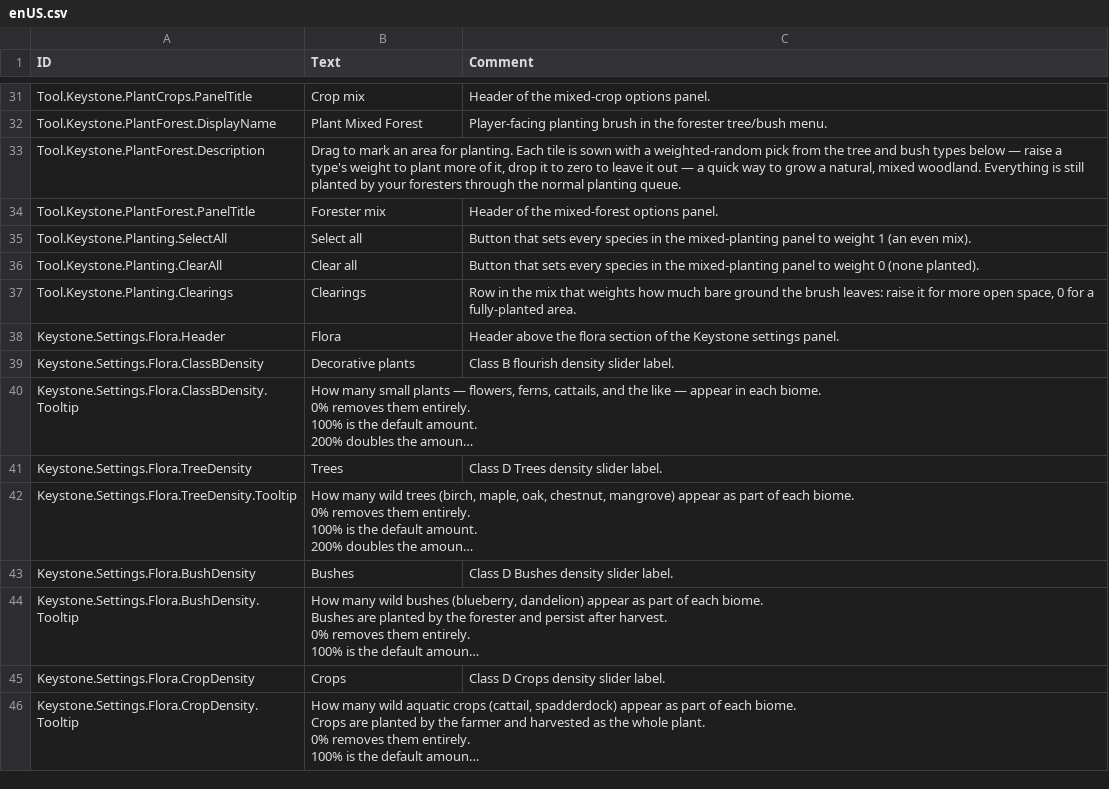
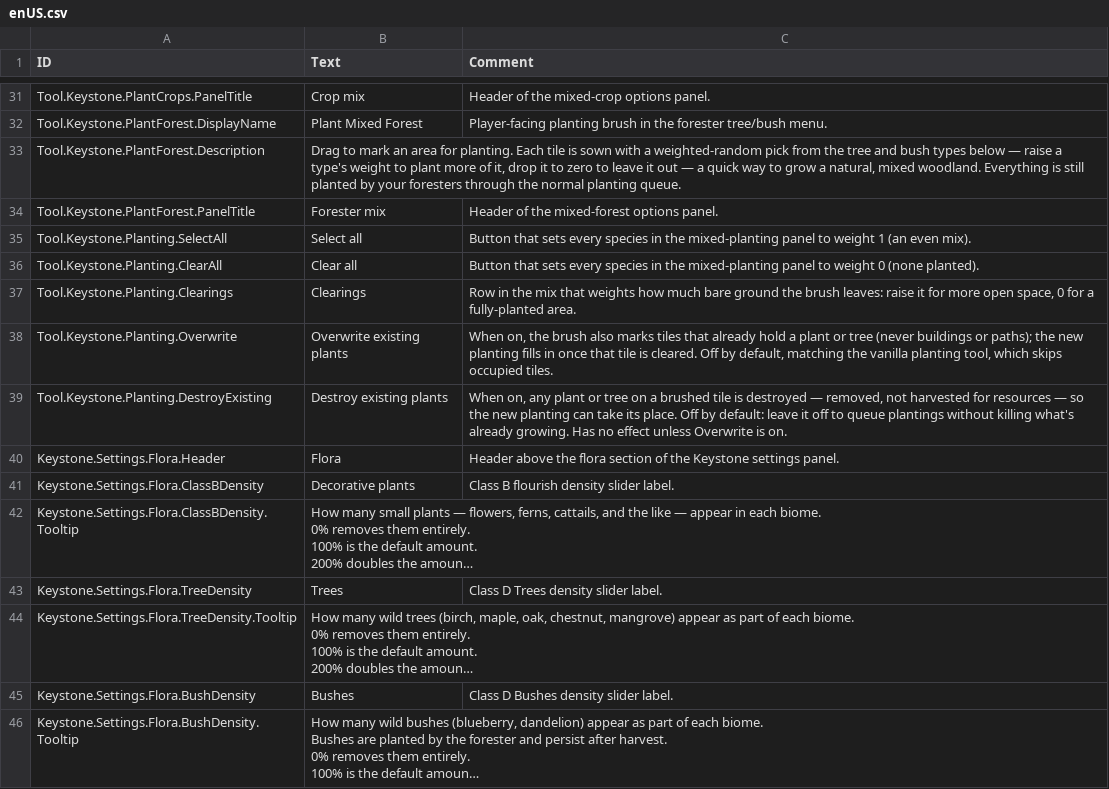
Before and after one commit to everboom/timberbornkeystone, a CSV file: unity-assets/Keystone/Data/Localizations/enUS.csv, drawn as a sheet; only a part is shown, gaps mark what is left out; the shorter side is filled out with more unchanged rows; long unchanged cells end in ….

```diff
--- a/unity-assets/Keystone/Data/Localizations/enUS.csv
+++ b/unity-assets/Keystone/Data/Localizations/enUS.csv
@@ -37,2 +37,4 @@ Tool.Keystone.Planting.ClearAll,Clear all,Button that sets every species in the
 Tool.Keystone.Planting.Clearings,Clearings,"Row in the mix that weights how much bare ground the brush leaves: raise it for more open space, 0 for a fully-planted area."
+Tool.Keystone.Planting.Overwrite,Overwrite existing plants,"When on, the brush also marks tiles that already hold a plant or tree (never buildings or paths); the new planting fills in once that tile is cleared. Off by default, matching the vanilla planting tool, which skips occupied tiles."
+Tool.Keystone.Planting.DestroyExisting,Destroy existing plants,"When on, any plant or tree on a brushed tile is destroyed — removed, not harvested for resources — so the new planting can take its place. Off by default: leave it off to queue plantings without killing what's already growing. Has no effect unless Overwrite is on."
 Keystone.Settings.Flora.Header,Flora,Header above the flora section of the Keystone settings panel.
```
Also changed, not shown: 6 other files.
